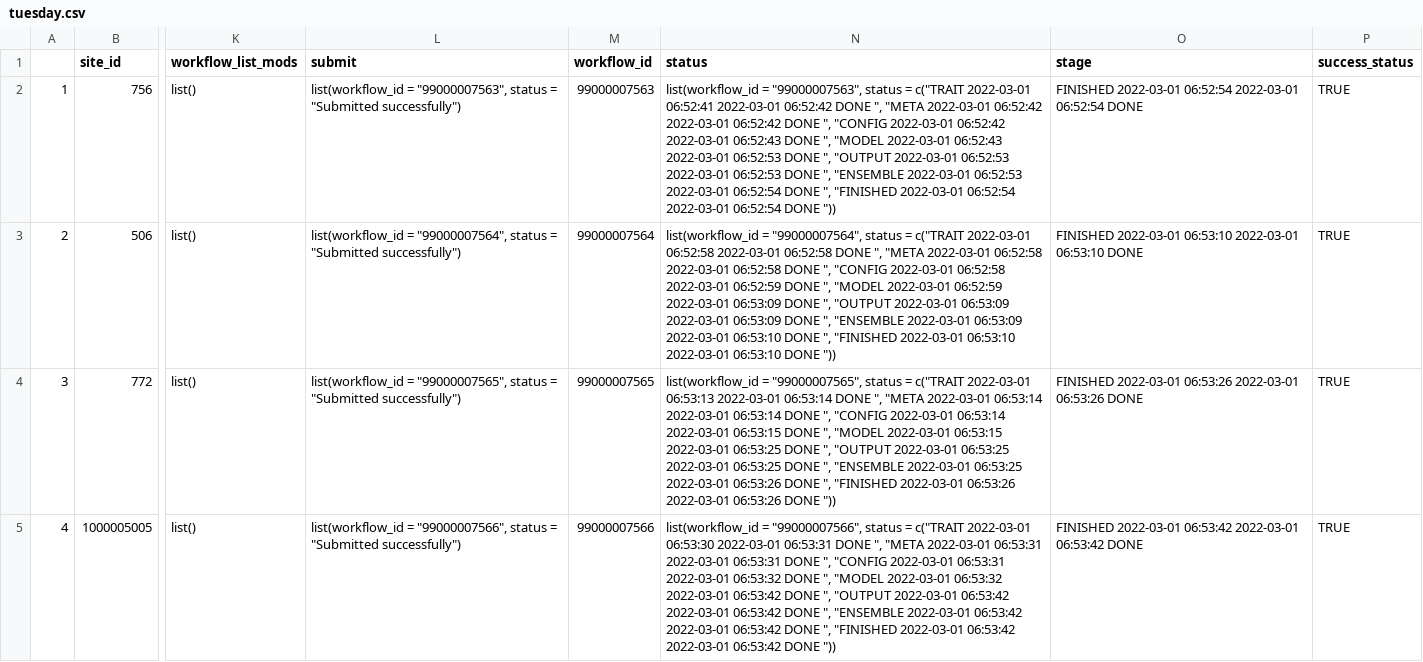
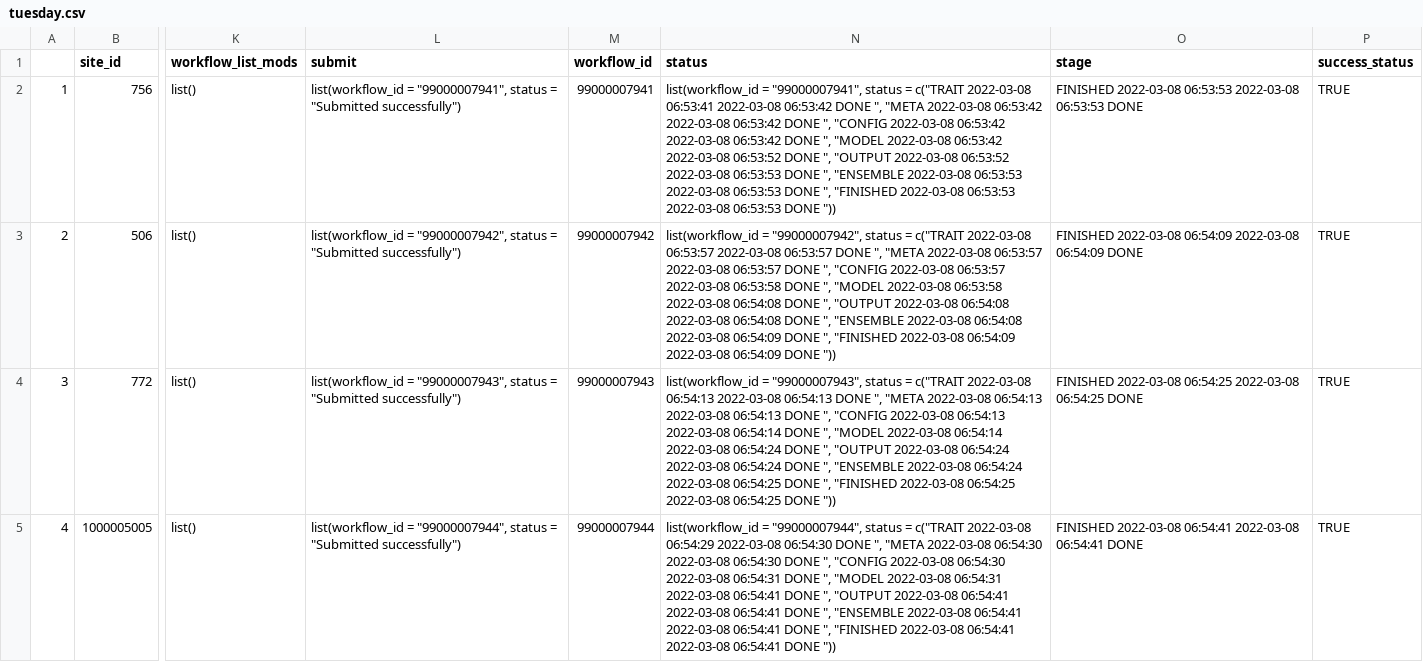
Before and after one commit to cryolune/pecan-status-board, a CSV file: data/tuesday.csv, drawn as a sheet; only a part is shown, gaps mark what is left out; the diff covers the shown part only; the diff names each change by its address in the sheet, - before the commit and + after, or states it on an @@ line.

Commit message:
Update Result

```diff
--- a/data/tuesday.csv
+++ b/data/tuesday.csv
-L2 (submit): list(workflow_id = "99000007563", status =…
+L2 (submit): list(workflow_id = "99000007941", status =…
-M2 (workflow_id): 99000007563
+M2 (workflow_id): 99000007941
-N2 (status): list(workflow_id = "99000007563", status = c("TRAIT 2022-03-01 06:52:41 2022-03-01 06:52:42 DONE ", "META 2022-03-01 06:52:42 2022-03-01 06:52:42 DONE ", "CONFIG 2022-03-01 06:52:42 2022-03-01 06:52:43 DONE ", "MODEL 2022-03-01 06:52:43 2022-03-01 06:52:53 DONE ", "OUTPUT 2022-03-01 06:52:53 2022-03-01 06:52:53 DONE ", "ENSEMBLE 2022-03-01 06:52:53 2022-03-01 06:52:54 DONE ", "FINISHED 2022-03-01 06:52:54 2022-03-01 06:52:54 DONE "))
+N2 (status): list(workflow_id = "99000007941", status = c("TRAIT 2022-03-08 06:53:41 2022-03-08 06:53:42 DONE ", "META 2022-03-08 06:53:42 2022-03-08 06:53:42 DONE ", "CONFIG 2022-03-08 06:53:42 2022-03-08 06:53:42 DONE ", "MODEL 2022-03-08 06:53:42 2022-03-08 06:53:52 DONE ", "OUTPUT 2022-03-08 06:53:52 2022-03-08 06:53:53 DONE ", "ENSEMBLE 2022-03-08 06:53:53 2022-03-08 06:53:53 DONE ", "FINISHED 2022-03-08 06:53:53 2022-03-08 06:53:53 DONE "))
-O2 (stage): FINISHED 2022-03-01 06:52:54 2022-03-01 06:52:54 DONE
+O2 (stage): FINISHED 2022-03-08 06:53:53 2022-03-08 06:53:53 DONE
-L3 (submit): list(workflow_id = "99000007564", status =…
+L3 (submit): list(workflow_id = "99000007942", status =…
-M3 (workflow_id): 99000007564
+M3 (workflow_id): 99000007942
-N3 (status): list(workflow_id = "99000007564", status = c("TRAIT 2022-03-01 06:52:58 2022-03-01 06:52:58 DONE ", "META 2022-03-01 06:52:58 2022-03-01 06:52:58 DONE ", "CONFIG 2022-03-01 06:52:58 2022-03-01 06:52:59 DONE ", "MODEL 2022-03-01 06:52:59 2022-03-01 06:53:09 DONE ", "OUTPUT 2022-03-01 06:53:09 2022-03-01 06:53:09 DONE ", "ENSEMBLE 2022-03-01 06:53:09 2022-03-01 06:53:10 DONE ", "FINISHED 2022-03-01 06:53:10 2022-03-01 06:53:10 DONE "))
+N3 (status): list(workflow_id = "99000007942", status = c("TRAIT 2022-03-08 06:53:57 2022-03-08 06:53:57 DONE ", "META 2022-03-08 06:53:57 2022-03-08 06:53:57 DONE ", "CONFIG 2022-03-08 06:53:57 2022-03-08 06:53:58 DONE ", "MODEL 2022-03-08 06:53:58 2022-03-08 06:54:08 DONE ", "OUTPUT 2022-03-08 06:54:08 2022-03-08 06:54:08 DONE ", "ENSEMBLE 2022-03-08 06:54:08 2022-03-08 06:54:09 DONE ", "FINISHED 2022-03-08 06:54:09 2022-03-08 06:54:09 DONE "))
-O3 (stage): FINISHED 2022-03-01 06:53:10 2022-03-01 06:53:10 DONE
+O3 (stage): FINISHED 2022-03-08 06:54:09 2022-03-08 06:54:09 DONE
-L4 (submit): list(workflow_id = "99000007565", status =…
+L4 (submit): list(workflow_id = "99000007943", status =…
-M4 (workflow_id): 99000007565
+M4 (workflow_id): 99000007943
-N4 (status): list(workflow_id = "99000007565", status = c("TRAIT 2022-03-01 06:53:13 2022-03-01 06:53:14 DONE ", "META 2022-03-01 06:53:14 2022-03-01 06:53:14 DONE ", "CONFIG 2022-03-01 06:53:14 2022-03-01 06:53:15 DONE ", "MODEL 2022-03-01 06:53:15 2022-03-01 06:53:25 DONE ", "OUTPUT 2022-03-01 06:53:25 2022-03-01 06:53:25 DONE ", "ENSEMBLE 2022-03-01 06:53:25 2022-03-01 06:53:26 DONE ", "FINISHED 2022-03-01 06:53:26 2022-03-01 06:53:26 DONE "))
+N4 (status): list(workflow_id = "99000007943", status = c("TRAIT 2022-03-08 06:54:13 2022-03-08 06:54:13 DONE ", "META 2022-03-08 06:54:13 2022-03-08 06:54:13 DONE ", "CONFIG 2022-03-08 06:54:13 2022-03-08 06:54:14 DONE ", "MODEL 2022-03-08 06:54:14 2022-03-08 06:54:24 DONE ", "OUTPUT 2022-03-08 06:54:24 2022-03-08 06:54:24 DONE ", "ENSEMBLE 2022-03-08 06:54:24 2022-03-08 06:54:25 DONE ", "FINISHED 2022-03-08 06:54:25 2022-03-08 06:54:25 DONE "))
-O4 (stage): FINISHED 2022-03-01 06:53:26 2022-03-01 06:53:26 DONE
+O4 (stage): FINISHED 2022-03-08 06:54:25 2022-03-08 06:54:25 DONE
-L5 (submit): list(workflow_id = "99000007566", status =…
+L5 (submit): list(workflow_id = "99000007944", status =…
-M5 (workflow_id): 99000007566
+M5 (workflow_id): 99000007944
-N5 (status): list(workflow_id = "99000007566", status = c("TRAIT 2022-03-01 06:53:30 2022-03-01 06:53:31 DONE ", "META 2022-03-01 06:53:31 2022-03-01 06:53:31 DONE ", "CONFIG 2022-03-01 06:53:31 2022-03-01 06:53:32 DONE ", "MODEL 2022-03-01 06:53:32 2022-03-01 06:53:42 DONE ", "OUTPUT 2022-03-01 06:53:42 2022-03-01 06:53:42 DONE ", "ENSEMBLE 2022-03-01 06:53:42 2022-03-01 06:53:42 DONE ", "FINISHED 2022-03-01 06:53:42 2022-03-01 06:53:42 DONE "))
+N5 (status): list(workflow_id = "99000007944", status = c("TRAIT 2022-03-08 06:54:29 2022-03-08 06:54:30 DONE ", "META 2022-03-08 06:54:30 2022-03-08 06:54:30 DONE ", "CONFIG 2022-03-08 06:54:30 2022-03-08 06:54:31 DONE ", "MODEL 2022-03-08 06:54:31 2022-03-08 06:54:41 DONE ", "OUTPUT 2022-03-08 06:54:41 2022-03-08 06:54:41 DONE ", "ENSEMBLE 2022-03-08 06:54:41 2022-03-08 06:54:41 DONE ", "FINISHED 2022-03-08 06:54:41 2022-03-08 06:54:41 DONE "))
-O5 (stage): FINISHED 2022-03-01 06:53:42 2022-03-01 06:53:42 DONE
+O5 (stage): FINISHED 2022-03-08 06:54:41 2022-03-08 06:54:41 DONE
```
Also changed, not shown: 92 edited cells elsewhere in this file.
